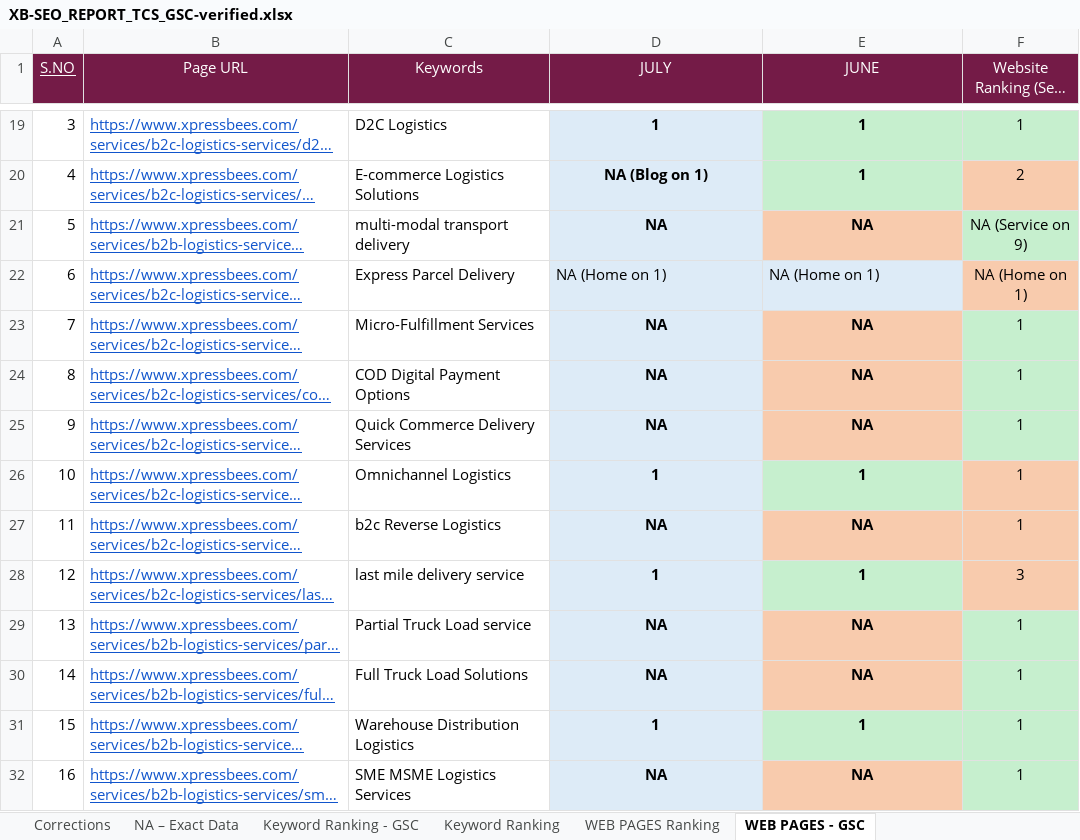
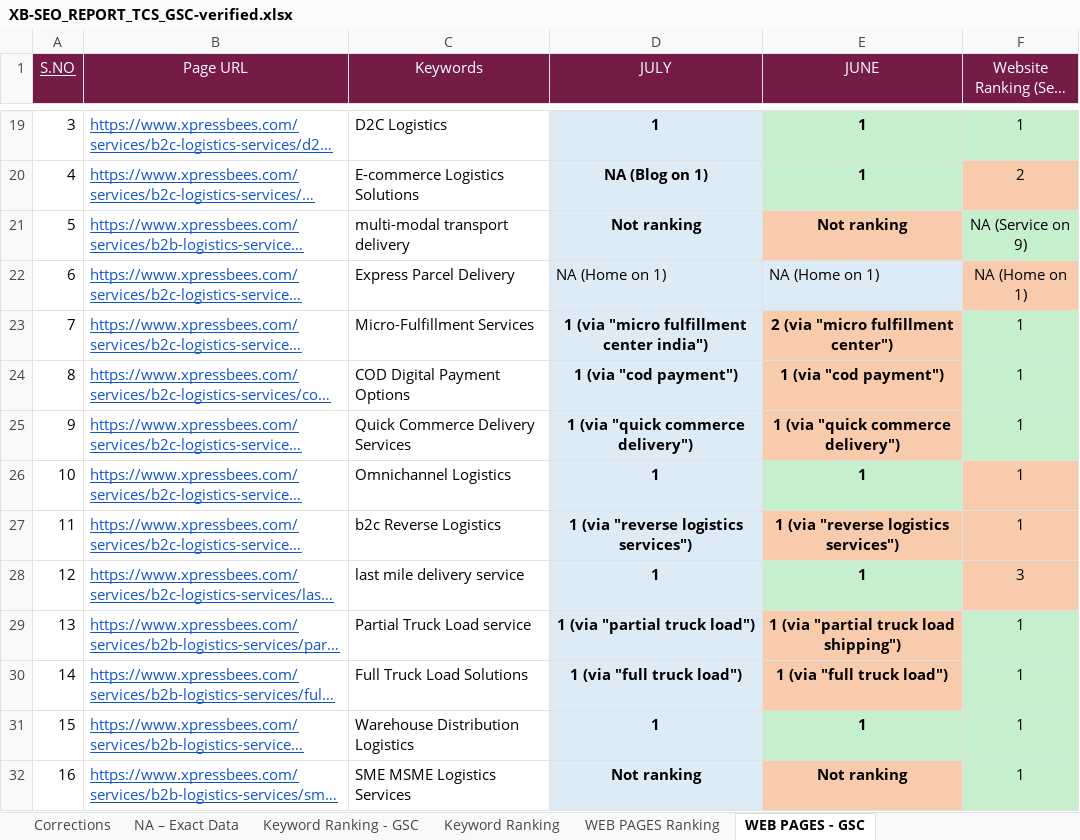
Before and after one commit to thecrazysocials2019-hub/new, an Excel workbook: XB-SEO_REPORT_TCS_GSC-verified.xlsx, sheet WEB PAGES - GSC, drawn as a sheet; only a part is shown, gaps mark what is left out; long unchanged cells end in …; values as stored, in another font and other column widths than the file's, no borders; the diff covers the shown part only; the diff names each change by its address in the sheet, - before the commit and + after, or states it on an @@ line.

```diff
--- a/XB-SEO_REPORT_TCS_GSC-verified.xlsx (sheet WEB PAGES - GSC)
+++ b/XB-SEO_REPORT_TCS_GSC-verified.xlsx (sheet WEB PAGES - GSC)
-D21 (JULY): NA
+D21 (JULY): Not ranking
-E21 (JUNE): NA
+E21 (JUNE): Not ranking
-D23 (JULY): NA
+D23 (JULY): 1 (via "micro fulfillment center india")
-E23 (JUNE): NA
+E23 (JUNE): 2 (via "micro fulfillment center")
-D24 (JULY): NA
+D24 (JULY): 1 (via "cod payment")
-E24 (JUNE): NA
+E24 (JUNE): 1 (via "cod payment")
-D25 (JULY): NA
+D25 (JULY): 1 (via "quick commerce delivery")
-E25 (JUNE): NA
+E25 (JUNE): 1 (via "quick commerce delivery")
-D27 (JULY): NA
+D27 (JULY): 1 (via "reverse logistics services")
-E27 (JUNE): NA
+E27 (JUNE): 1 (via "reverse logistics services")
-D29 (JULY): NA
+D29 (JULY): 1 (via "partial truck load")
-E29 (JUNE): NA
+E29 (JUNE): 1 (via "partial truck load shipping")
-D30 (JULY): NA
+D30 (JULY): 1 (via "full truck load")
-E30 (JUNE): NA
+E30 (JUNE): 1 (via "full truck load")
-D32 (JULY): NA
+D32 (JULY): Not ranking
-E32 (JUNE): NA
+E32 (JUNE): Not ranking
```
Also changed, not shown: 145 edited cells elsewhere in this sheet, sheet Keyword Ranking - GSC, other sheet tabs.
